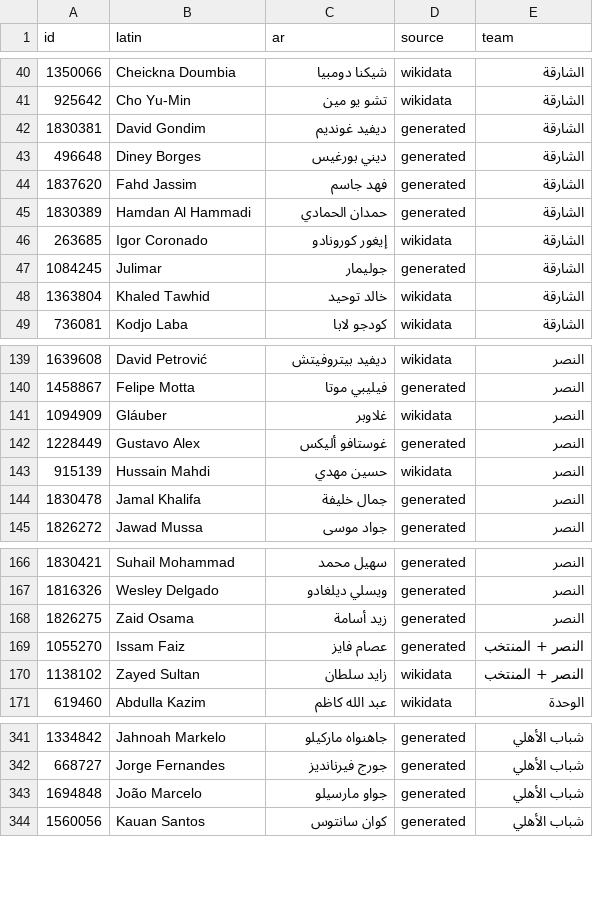
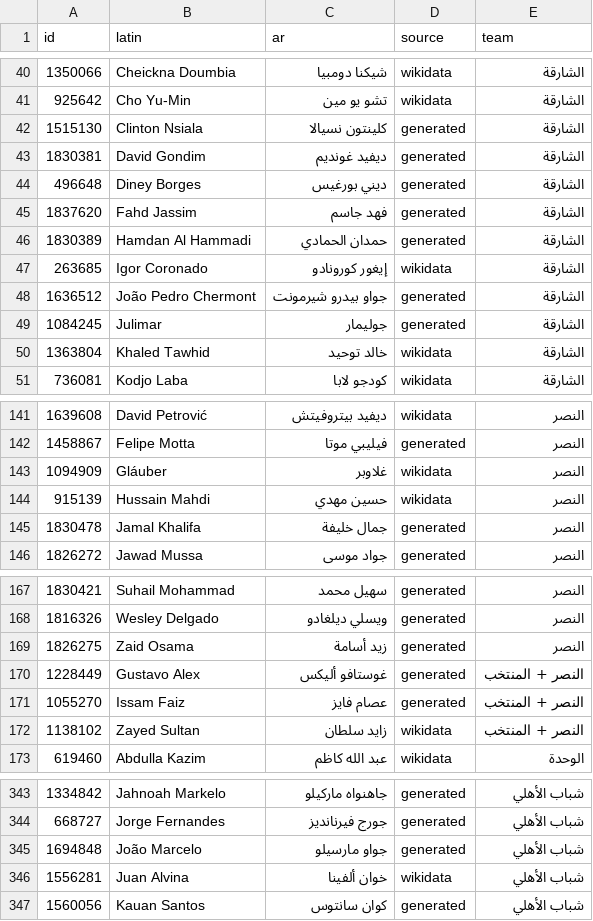
Before and after one commit to MrDMX7/elyoxe-football, a CSV file: names/review_uae.csv, drawn as a sheet; only a part is shown, gaps mark what is left out; removed rows and columns are numbered as before the commit, all else as after; the diff covers the shown part only; the diff names each change by its address in the sheet, - before the commit and + after, or states it on an @@ line.

```diff
--- a/names/review_uae.csv
+++ b/names/review_uae.csv
+row 42: 1515130 | Clinton Nsiala | كلينتون نسيالا | generated | الشارقة
+row 48: 1636512 | João Pedro Chermont | جواو بيدرو شيرمونت | generated | الشارقة
-row 142: 1228449 | Gustavo Alex | غوستافو أليكس | generated | النصر
+row 170: 1228449 | Gustavo Alex | غوستافو أليكس | generated | النصر + المنتخب
+row 346: 1556281 | Juan Alvina | خوان ألفينا | wikidata | شباب الأهلي
```
Also changed, not shown: 1 added row elsewhere in this file, 1 other file.
